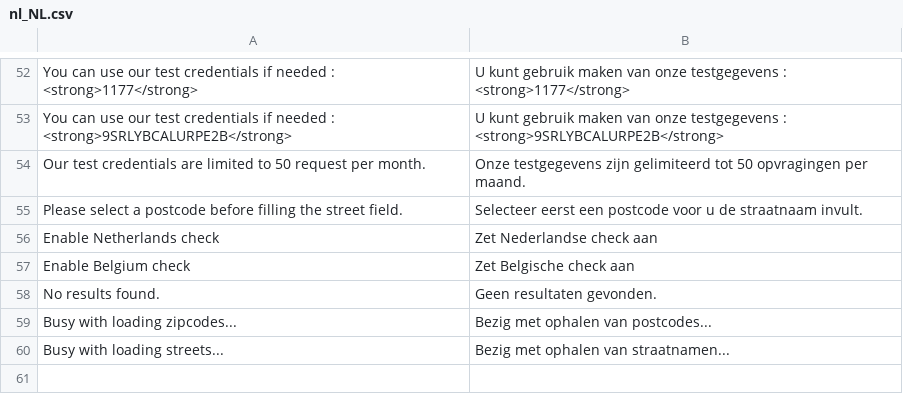
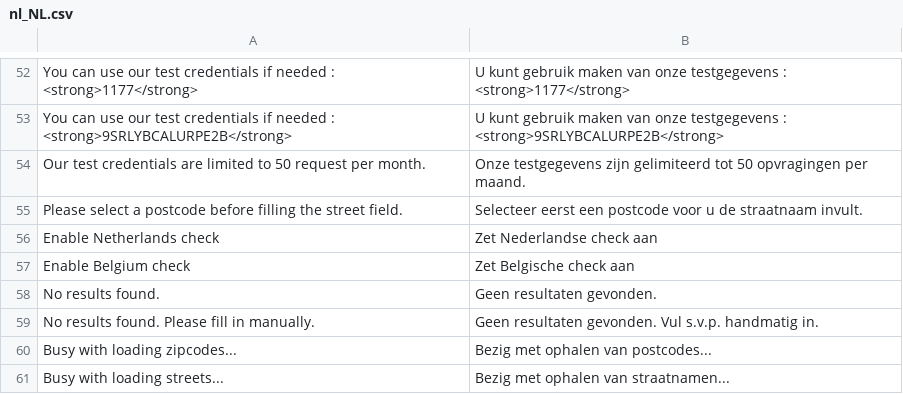
Before and after one commit to postcodeservice/postcode-magento2, a CSV file: i18n/nl_NL.csv, drawn as a sheet; only a part is shown, gaps mark what is left out; the diff names each change by its address in the sheet, - before the commit and + after, or states it on an @@ line.

Commit message:
CSS minor fixes & translation fixes

```diff
--- a/i18n/nl_NL.csv
+++ b/i18n/nl_NL.csv
+row 59: No results found. Please fill in manually. | Geen resultaten gevonden. Vul s.v.p. handmatig in.
```
Also changed, not shown: i18n/en_US.csv, 2 other files.
